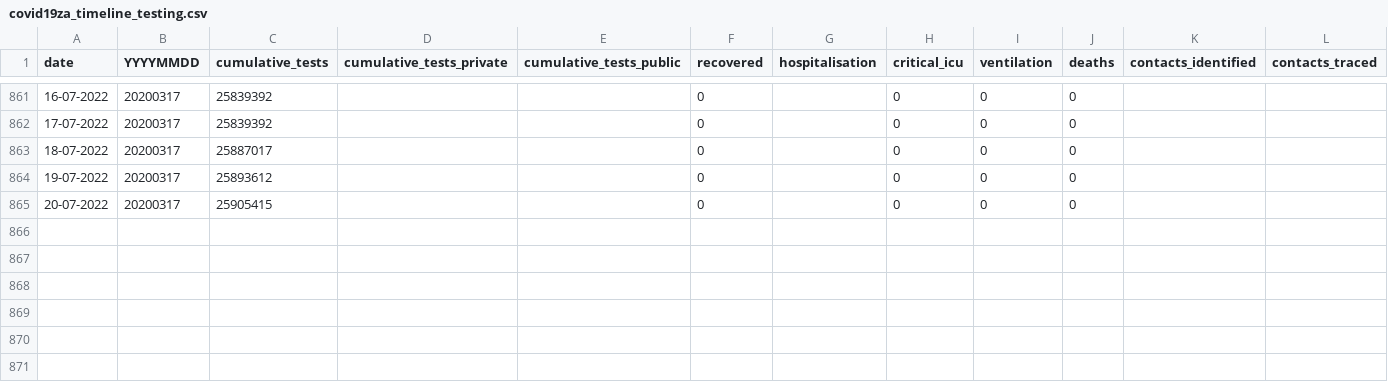
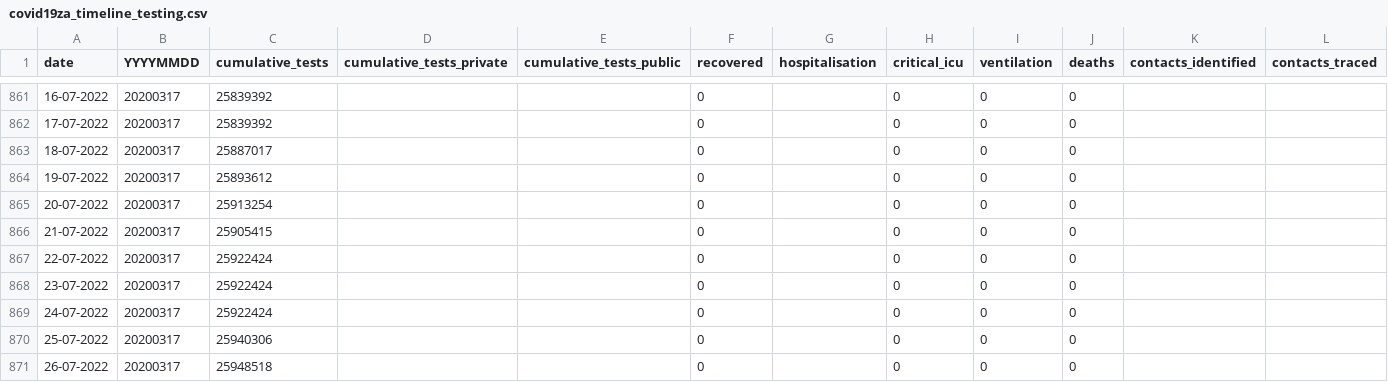
Before and after one commit to hal83dane/covid19za, a CSV file: data/covid19za_timeline_testing.csv, drawn as a sheet; only a part is shown, gaps mark what is left out; rows hold the shown columns only; the diff names each change by its address in the sheet, - before the commit and + after, or states it on an @@ line.

Commit message:
Update covid19za_timeline_testing.csv

```diff
--- a/data/covid19za_timeline_testing.csv
+++ b/data/covid19za_timeline_testing.csv
-C865 (cumulative_tests): 25905415
+C865 (cumulative_tests): 25913254
+row 866: 21-07-2022 | 20200317 | 25905415 |  |  | 0 |  | 0 | 0 | 0
+row 867: 22-07-2022 | 20200317 | 25922424 |  |  | 0 |  | 0 | 0 | 0
+row 868: 23-07-2022 | 20200317 | 25922424 |  |  | 0 |  | 0 | 0 | 0
+row 869: 24-07-2022 | 20200317 | 25922424 |  |  | 0 |  | 0 | 0 | 0
+row 870: 25-07-2022 | 20200317 | 25940306 |  |  | 0 |  | 0 | 0 | 0
+row 871: 26-07-2022 | 20200317 | 25948518 |  |  | 0 |  | 0 | 0 | 0
```
